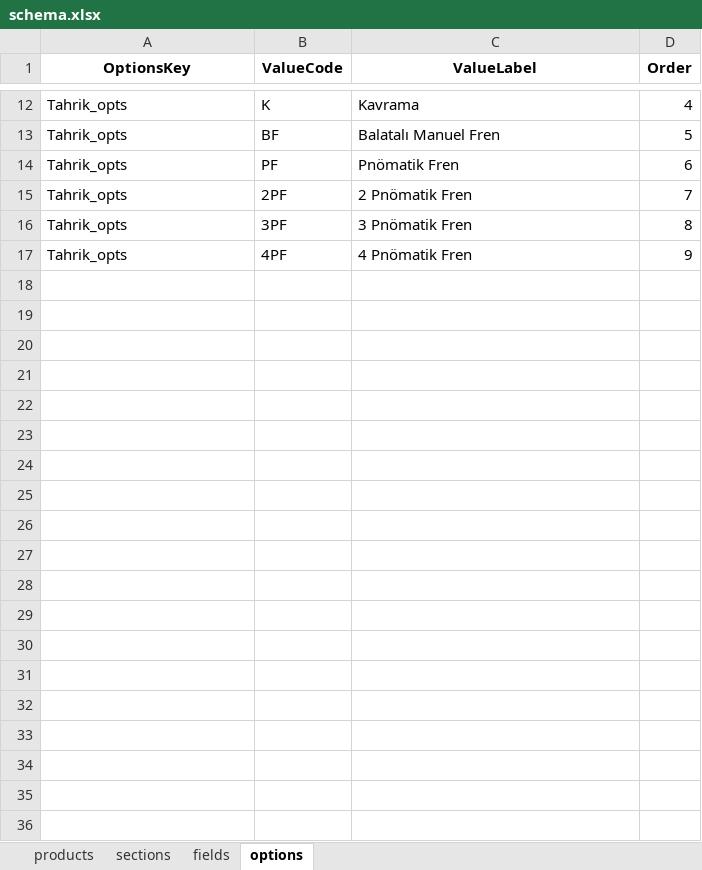
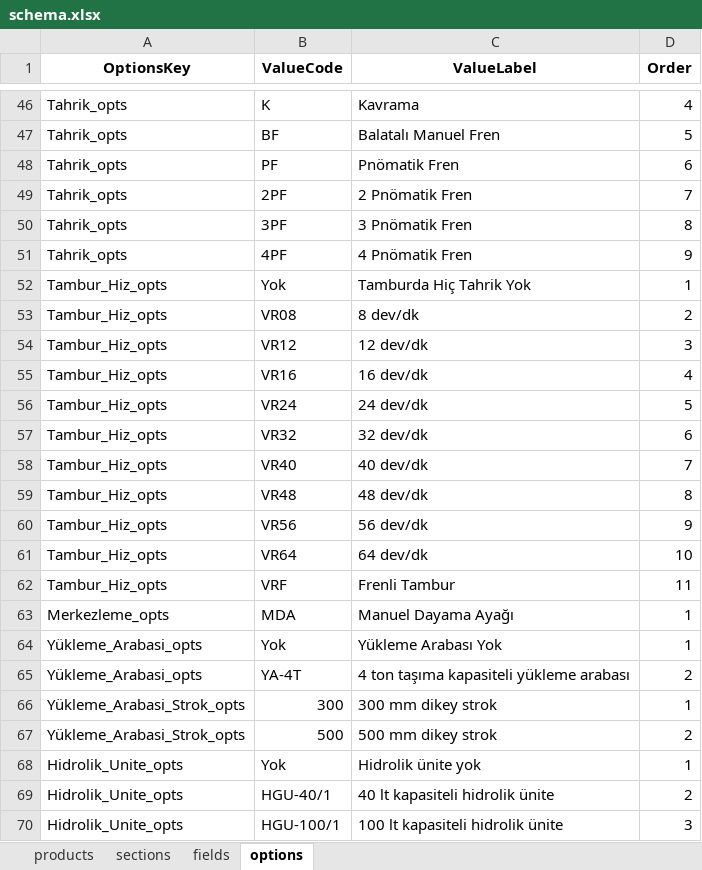
Before and after one commit to hsnylmz1837/uzun_kod_olustur_v8, an Excel workbook: data/schema.xlsx, sheet options, drawn as a sheet; only a part is shown, gaps mark what is left out; values as stored, in another font and other column widths than the file's, no borders; the diff covers the shown part only; the diff names each change by its address in the sheet, - before the commit and + after, or states it on an @@ line.

```diff
--- a/data/schema.xlsx (sheet options)
+++ b/data/schema.xlsx (sheet options)
+row 52: Tambur_Hiz_opts | Yok | Tamburda Hiç Tahrik Yok | 1
+row 53: Tambur_Hiz_opts | VR08 | 8 dev/dk | 2
+row 54: Tambur_Hiz_opts | VR12 | 12 dev/dk | 3
+row 55: Tambur_Hiz_opts | VR16 | 16 dev/dk | 4
+row 56: Tambur_Hiz_opts | VR24 | 24 dev/dk | 5
+row 57: Tambur_Hiz_opts | VR32 | 32 dev/dk | 6
+row 58: Tambur_Hiz_opts | VR40 | 40 dev/dk | 7
+row 59: Tambur_Hiz_opts | VR48 | 48 dev/dk | 8
+row 60: Tambur_Hiz_opts | VR56 | 56 dev/dk | 9
+row 61: Tambur_Hiz_opts | VR64 | 64 dev/dk | 10
+row 62: Tambur_Hiz_opts | VRF | Frenli Tambur | 11
+row 63: Merkezleme_opts | MDA | Manuel Dayama Ayağı | 1
+row 64: Yükleme_Arabasi_opts | Yok | Yükleme Arabası Yok | 1
+row 65: Yükleme_Arabasi_opts | YA-4T | 4 ton taşıma kapasiteli yükleme arabası | 2
+row 66: Yükleme_Arabasi_Strok_opts | 300 | 300 mm dikey strok | 1
+row 67: Yükleme_Arabasi_Strok_opts | 500 | 500 mm dikey strok | 2
+row 68: Hidrolik_Unite_opts | Yok | Hidrolik ünite yok | 1
+row 69: Hidrolik_Unite_opts | HGU-40/1 | 40 lt kapasiteli hidrolik ünite | 2
+row 70: Hidrolik_Unite_opts | HGU-100/1 | 100 lt kapasiteli hidrolik ünite | 3
```
Also changed, not shown: 44 added rows, 1 removed row and 3 edited cells elsewhere in this sheet, sheet sections, sheet fields, sheet products.
